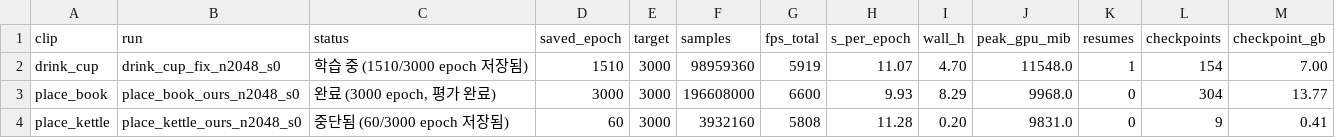
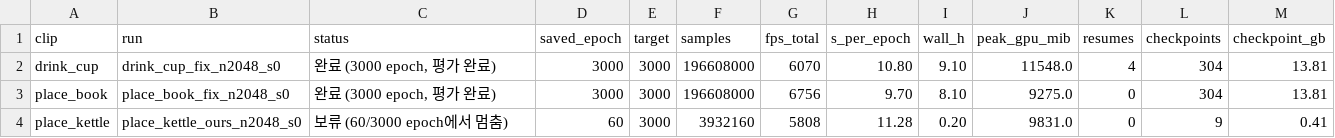
Before and after one commit to chaseungjoon/3dv-project, a CSV file: repos/skillmimic-v2/experiments/results/tables/runs.csv, drawn as a sheet.

```diff
--- a/repos/skillmimic-v2/experiments/results/tables/runs.csv
+++ b/repos/skillmimic-v2/experiments/results/tables/runs.csv
@@ -1,4 +1,4 @@
 clip,run,status,saved_epoch,target,samples,fps_total,s_per_epoch,wall_h,peak_gpu_mib,resumes,checkpoints,checkpoint_gb
-drink_cup,drink_cup_fix_n2048_s0,학습 중 (1510/3000 epoch 저장됨),1510,3000,98959360,5919,11.07,4.70,11548.0,1,154,7.00
-place_book,place_book_ours_n2048_s0,"완료 (3000 epoch, 평가 완료)",3000,3000,196608000,6600,9.93,8.29,9968.0,0,304,13.77
-place_kettle,place_kettle_ours_n2048_s0,중단됨 (60/3000 epoch 저장됨),60,3000,3932160,5808,11.28,0.20,9831.0,0,9,0.41
+drink_cup,drink_cup_fix_n2048_s0,"완료 (3000 epoch, 평가 완료)",3000,3000,196608000,6070,10.80,9.10,11548.0,4,304,13.81
+place_book,place_book_fix_n2048_s0,"완료 (3000 epoch, 평가 완료)",3000,3000,196608000,6756,9.70,8.10,9275.0,0,304,13.81
+place_kettle,place_kettle_ours_n2048_s0,보류 (60/3000 epoch에서 멈춤),60,3000,3932160,5808,11.28,0.20,9831.0,0,9,0.41
```
Also changed, not shown: repos/skillmimic-v2/experiments/results/tables/curve.csv, repos/skillmimic-v2/experiments/results/tables/final.csv, 49 other files.
